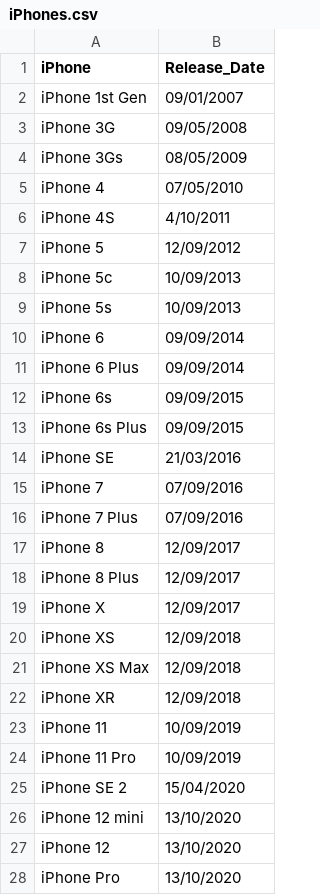
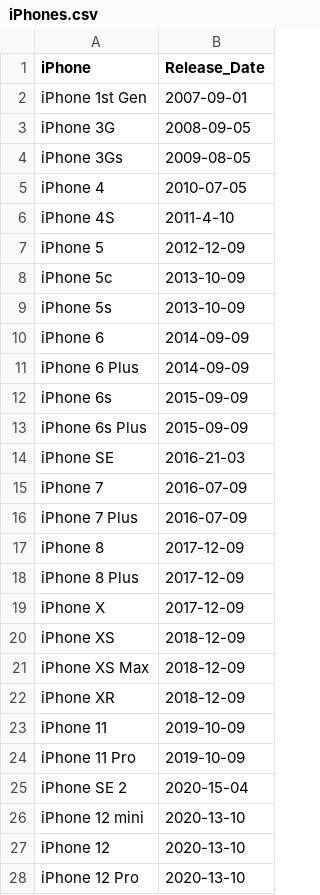
Before and after one commit to ubco-W2022T2-data301/project-group-group11, a CSV file: data/raw/iPhones.csv, drawn as a sheet; only a part is shown; the diff covers the shown part only.

Commit message:
Updated date format to YYYY-MM-DD

```diff
--- a/data/raw/iPhones.csv
+++ b/data/raw/iPhones.csv
@@ -1,28 +1,28 @@
 iPhone,Release_Date
-iPhone 1st Gen,09/01/2007
-iPhone 3G,09/05/2008
-iPhone 3Gs,08/05/2009
-iPhone 4,07/05/2010
-iPhone 4S,4/10/2011
-iPhone 5,12/09/2012
-iPhone 5c,10/09/2013
-iPhone 5s,10/09/2013
-iPhone 6,09/09/2014
-iPhone 6 Plus,09/09/2014
-iPhone 6s,09/09/2015
-iPhone 6s Plus,09/09/2015
-iPhone SE,21/03/2016
-iPhone 7,07/09/2016
-iPhone 7 Plus,07/09/2016
-iPhone 8,12/09/2017
-iPhone 8 Plus,12/09/2017
-iPhone X,12/09/2017
-iPhone XS,12/09/2018
-iPhone XS Max,12/09/2018
-iPhone XR,12/09/2018
-iPhone 11,10/09/2019
-iPhone 11 Pro,10/09/2019
-iPhone SE 2,15/04/2020
-iPhone 12 mini,13/10/2020
-iPhone 12 ,13/10/2020
-iPhone Pro,13/10/2020
+iPhone 1st Gen,2007-09-01
+iPhone 3G,2008-09-05
+iPhone 3Gs,2009-08-05
+iPhone 4,2010-07-05
+iPhone 4S,2011-4-10
+iPhone 5,2012-12-09
+iPhone 5c,2013-10-09
+iPhone 5s,2013-10-09
+iPhone 6,2014-09-09
+iPhone 6 Plus,2014-09-09
+iPhone 6s,2015-09-09
+iPhone 6s Plus,2015-09-09
+iPhone SE,2016-21-03
+iPhone 7,2016-07-09
+iPhone 7 Plus,2016-07-09
+iPhone 8,2017-12-09
+iPhone 8 Plus,2017-12-09
+iPhone X,2017-12-09
+iPhone XS,2018-12-09
+iPhone XS Max,2018-12-09
+iPhone XR,2018-12-09
+iPhone 11,2019-10-09
+iPhone 11 Pro,2019-10-09
+iPhone SE 2,2020-15-04
+iPhone 12 mini,2020-13-10
+iPhone 12,2020-13-10
+iPhone 12 Pro,2020-13-10
```
Also changed, not shown: 11 edited cells elsewhere in this file.
